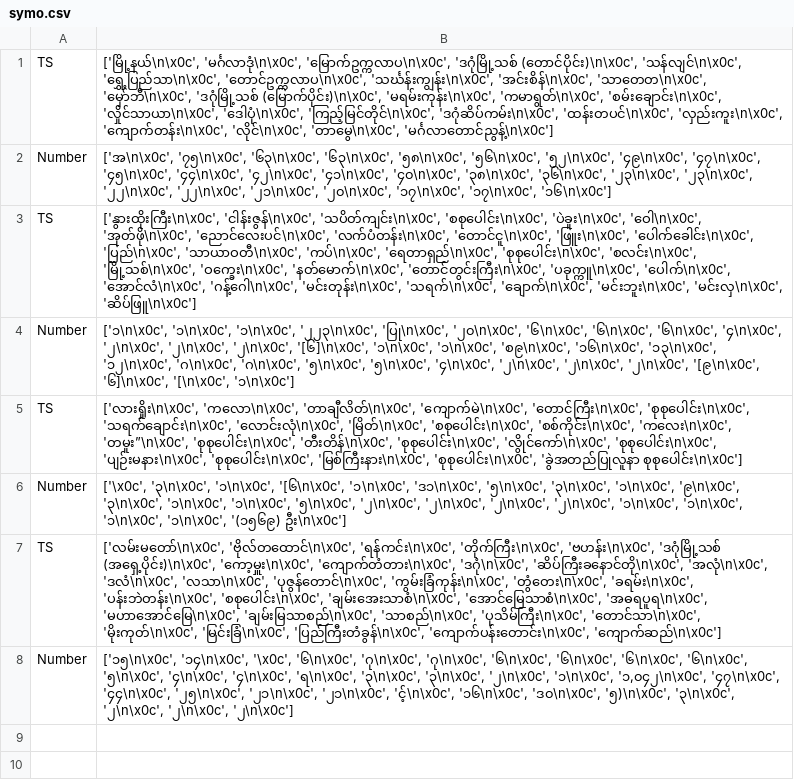
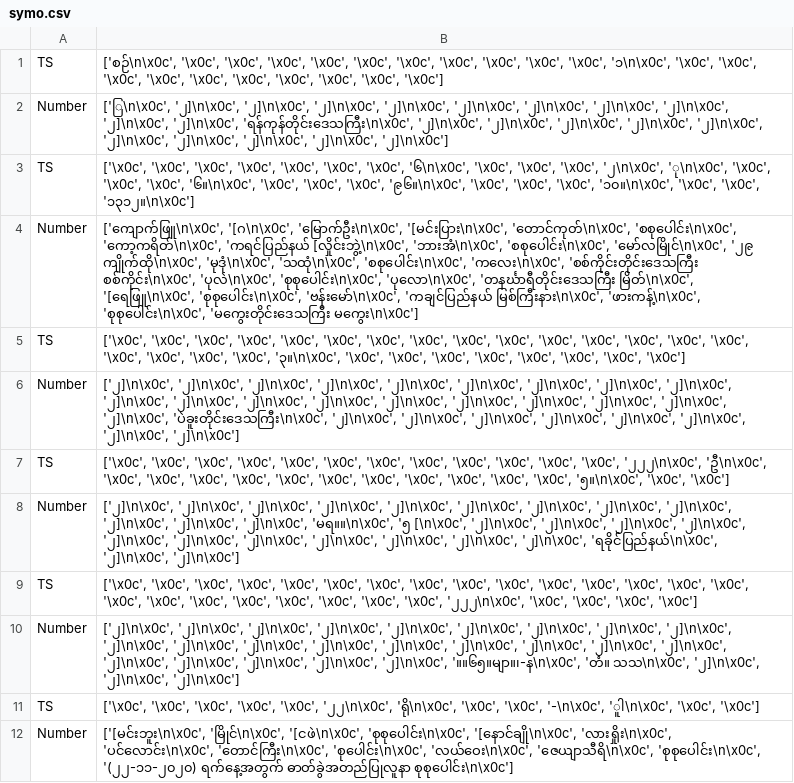
Before and after one commit to GmGniap/Burmese-Table-OCR, a CSV file: scripts/symo.csv, drawn as a sheet; addresses are those after the commit; the diff names each change by its address in the sheet, - before the commit and + after, or states it on an @@ line.

```diff
--- a/scripts/symo.csv
+++ b/scripts/symo.csv
-B1: ['မြို့နယ်\n\x0c', 'မင်္ဂလာဒုံ\n\x0c', 'မြောက်ဥက္ကလာပ\n\x0c', 'ဒဂုံမြို့သစ် (တောင်ပိုင်း)\n\x0c', 'သန်လျင်\n\x0c', 'ရွှေ့ပြည်သာ\n\x0c', 'တောင်ဥက္ကလာပ\n\x0c', 'သင်္ဃန်းကျွန်း\n\x0c', 'အင်းစိန်\n\x0c', 'သာတေတ\n\x0c', 'မှော်ဘီ\n\x0c', 'ဒဂုံမြို့သစ် (မြောက်ပိုင်း)\n\x0c', 'မရမ်းကုန်း\n\x0c', 'ကမာရွတ်\n\x0c', 'စမ်းချောင်း\n\x0c', 'လှိုင်သာယာ\n\x0c', 'ဒေါပုံ\n\x0c', 'ကြည့်မြင်တိုင်\n\x0c', 'ဒဂုံဆိပ်ကမ်း\n\x0c', 'ထန်းတပင်\n\x0c', 'လှည်းကူး\n\x0c', 'ကျောက်တန်း\n\x0c', 'လိုင်\n\x0c', 'တာမွေ\n\x0c', 'မင်္ဂလာတောင်ညွန့်\n\x0c']
+B1: ['စဉ်\n\x0c', '\x0c', '\x0c', '\x0c', '\x0c', '\x0c', '\x0c', '\x0c', '\x0c', '\x0c', '\x0c', '၁\n\x0c', '\x0c', '\x0c', '\x0c', '\x0c', '\x0c', '\x0c', '\x0c', '\x0c', '\x0c', '\x0c']
-B2: ['အ\n\x0c', '၇၅\n\x0c', '၆၃\n\x0c', '၆၃\n\x0c', '၅၈\n\x0c', '၅၆\n\x0c', '၅၂\n\x0c', '၄၉\n\x0c', '၄၇\n\x0c', '၄၅\n\x0c', '၄၄\n\x0c', '၄၂\n\x0c', '၄၁\n\x0c', '၄၀\n\x0c', '၃၈\n\x0c', '၃၆\n\x0c', '၂၃\n\x0c', '၂၃\n\x0c', '၂၂\n\x0c', '၂၂\n\x0c', '၂၁\n\x0c', '၂၀\n\x0c', '၁၇\n\x0c', '၁၇\n\x0c', '၁၆\n\x0c']
+B2: ['ြ\n\x0c', '၂]\n\x0c', '၂]\n\x0c', '၂]\n\x0c', '၂]\n\x0c', '၂]\n\x0c', '၂]\n\x0c', '၂]\n\x0c', '၂]\n\x0c', '၂]\n\x0c', '၂]\n\x0c', 'ရန်ကုန်တိုင်းဒေသကြီး\n\x0c', '၂]\n\x0c', '၂]\n\x0c', '၂]\n\x0c', '၂]\n\x0c', '၂]\n\x0c', '၂]\n\x0c', '၂]\n\x0c', '၂]\n\x0c', '၂]\n\x0c', '၂]\n\x0c']
-B3: ['နွားထိုးကြီး\n\x0c', 'ငါန်းဇွန်\n\x0c', 'သပိတ်ကျင်း\n\x0c', 'စစုပေါင်း\n\x0c', 'ပဲခူး\n\x0c', 'ဝေါ\n\x0c', 'အုတ်ဖို\n\x0c', 'ညောင်လေးပင်\n\x0c', 'လက်ပံတန်း\n\x0c', 'တောင်ငူ\n\x0c', 'ဖြူး\n\x0c', 'ပေါက်ခေါင်း\n\x0c', 'ပြည်\n\x0c', 'သာယာဝတီ\n\x0c', 'ကပ်\n\x0c', 'ရေတာရှည်\n\x0c', 'စုစုပေါင်း\n\x0c', 'စလင်း\n\x0c', 'မြို့သစ်\n\x0c', 'ဝက္ခေး\n\x0c', 'နတ်မောက်\n\x0c', 'တောင်တွင်းကြီး\n\x0c', 'ပခုက္ကူ\n\x0c', 'ပေါက်\n\x0c', 'အောင်လံ\n\x0c', 'ဂန့်ဂေါ\n\x0c', 'မင်းတုန်း\n\x0c', 'သရက်\n\x0c', 'ချောက်\n\x0c', 'မင်းဘူး\n\x0c', 'မင်းလှ\n\x0c', 'ဆိပ်ဖြူ\n\x0c']
+B3: ['\x0c', '\x0c', '\x0c', '\x0c', '\x0c', '\x0c', '\x0c', '၆\n\x0c', '\x0c', '\x0c', '\x0c', '၂\n\x0c', 'ု\n\x0c', '\x0c', '\x0c', '\x0c', '၆။\n\x0c', '\x0c', '\x0c', '\x0c', '၉၆။\n\x0c', '\x0c', '\x0c', '\x0c', '၁၀။\n\x0c', '\x0c', '\x0c', '၁၃၁၂။\n\x0c']
+row 4: Number | ['ကျောက်ဖြူ\n\x0c', '[ဂ\n\x0c', 'မြောက်ဦး\n\x0c', '[မင်းပြား\n\x0c', 'တောင်ကုတ်\n\x0c', 'စစုပေါင်း\n\x0c', 'ကော့ကရိတ်\n\x0c', 'ကရင်ပြည်နယ် [လှိုင်းဘွဲ့\n\x0c', 'ဘားအံ\n\x0c', 'စစုပေါင်း\n\x0c', 'မော်လမြိုင်\n\x0c', '၂၉ ကျိုက်ထို\n\x0c', 'မုဒုံ\n\x0c', 'သထုံ\n\x0c', 'စစုပေါင်း\n\x0c', 'ကလေး\n\x0c', 'စစ်ကိုင်းတိုင်းဒေသကြီး စစ်ကိုင်း\n\x0c', 'ပုလဲ\n\x0c', 'စုစုပေါင်း\n\x0c', 'ပုလော\n\x0c', 'တနင်္ဃာရီတိုင်းဒေသကြီး မြိတ်\n\x0c', '[ရေဖြူ\n\x0c', 'စုစုပေါင်း\n\x0c', 'ဗန်းမော်\n\x0c', 'ကချင်ပြည်နယ် မြစ်ကြီးနား\n\x0c', 'ဖားကန့်\n\x0c', 'စုစုပေါင်း\n\x0c', 'မကွေးတိုင်းဒေသကြီး မကွေး\n\x0c']
+row 5: TS | ['\x0c', '\x0c', '\x0c', '\x0c', '\x0c', '\x0c', '\x0c', '\x0c', '\x0c', '\x0c', '\x0c', '\x0c', '\x0c', '\x0c', '\x0c', '\x0c', '\x0c', '\x0c', '\x0c', '၃။\n\x0c', '\x0c', '\x0c', '\x0c', '\x0c', '\x0c', '\x0c', '\x0c', '\x0c']
-B6: ['၁\n\x0c', '၁\n\x0c', '၁\n\x0c', '၂၂၃\n\x0c', 'ပြု\n\x0c', '၂၀\n\x0c', '၆\n\x0c', '၆\n\x0c', '၆\n\x0c', '၄\n\x0c', '၂\n\x0c', '၂\n\x0c', '၂\n\x0c', '[၆]\n\x0c', '၁\n\x0c', '၁\n\x0c', 'စ၉\n\x0c', '၁၆\n\x0c', '၁၃\n\x0c', '၁၂\n\x0c', 'ဂ\n\x0c', 'ဂ\n\x0c', '၅\n\x0c', '၅\n\x0c', '၄\n\x0c', '၂\n\x0c', '၂\n\x0c', '၂\n\x0c', '[၉\n\x0c', '၆]\n\x0c', '[\n\x0c', '၁\n\x0c']
+B6: ['၂]\n\x0c', '၂]\n\x0c', '၂]\n\x0c', '၂]\n\x0c', '၂]\n\x0c', '၂]\n\x0c', '၂]\n\x0c', '၂]\n\x0c', '၂]\n\x0c', '၂]\n\x0c', '၂]\n\x0c', '၂]\n\x0c', '၂]\n\x0c', '၂]\n\x0c', '၂]\n\x0c', '၂]\n\x0c', '၂]\n\x0c', '၂]\n\x0c', '၂]\n\x0c', 'ပဲခူးတိုင်းဒေသကြီး\n\x0c', '၂]\n\x0c', '၂]\n\x0c', '၂]\n\x0c', '၂]\n\x0c', '၂]\n\x0c', '၂]\n\x0c', '၂]\n\x0c', '၂]\n\x0c']
-B7: ['လားရှိုး\n\x0c', 'ကလော\n\x0c', 'တာချီလိတ်\n\x0c', 'ကျောက်မဲ\n\x0c', 'တောင်ကြီး\n\x0c', 'စုစုပေါင်း\n\x0c', 'သရက်ချောင်း\n\x0c', 'လောင်းလုံ\n\x0c', 'မြိတ်\n\x0c', 'စစုပေါင်း\n\x0c', 'စစ်ကိုင်း\n\x0c', 'ကလေး\n\x0c', 'တမူး”\n\x0c', 'စုစုပေါင်း\n\x0c', 'တီးတိန်\n\x0c', 'စုစုပေါင်း\n\x0c', 'လွိုင်ကော်\n\x0c', 'စုစုပေါင်း\n\x0c', 'ပျဉ်းမနား\n\x0c', 'စုစုပေါင်း\n\x0c', 'မြစ်ကြီးနား\n\x0c', 'စုစုပေါင်း\n\x0c', 'ခွဲအတည်ပြုလူနာ စုစုပေါင်း\n\x0c']
+B7: ['\x0c', '\x0c', '\x0c', '\x0c', '\x0c', '\x0c', '\x0c', '\x0c', '\x0c', '\x0c', '\x0c', '\x0c', '၂၂၂\n\x0c', 'ဦ\n\x0c', '\x0c', '\x0c', '\x0c', '\x0c', '\x0c', '\x0c', '\x0c', '\x0c', '\x0c', '\x0c', '\x0c', '၅။\n\x0c', '\x0c', '\x0c']
-B8: ['\x0c', '၃\n\x0c', '၁\n\x0c', '[၆\n\x0c', '၁\n\x0c', 'ဒ၁\n\x0c', '၅\n\x0c', '၃\n\x0c', '၁\n\x0c', '၉\n\x0c', '၃\n\x0c', '၁\n\x0c', '၁\n\x0c', '၅\n\x0c', '၂\n\x0c', '၂\n\x0c', '၂\n\x0c', '၂\n\x0c', '၁\n\x0c', '၁\n\x0c', '၁\n\x0c', '၁\n\x0c', '(၁၅၆၉) ဦး\n\x0c']
+B8: ['၂]\n\x0c', '၂]\n\x0c', '၂]\n\x0c', '၂]\n\x0c', '၂]\n\x0c', '၂]\n\x0c', '၂]\n\x0c', '၂]\n\x0c', '၂]\n\x0c', '၂]\n\x0c', '၂]\n\x0c', '၂]\n\x0c', 'မရ။။\n\x0c', '၅ [\n\x0c', '၂]\n\x0c', '၂]\n\x0c', '၂]\n\x0c', '၂]\n\x0c', '၂]\n\x0c', '၂]\n\x0c', '၂]\n\x0c', '၂]\n\x0c', '၂]\n\x0c', '၂]\n\x0c', '၂]\n\x0c', 'ရခိုင်ပြည်နယ်\n\x0c', '၂]\n\x0c', '၂]\n\x0c']
-B9: ['လမ်းမတော်\n\x0c', 'ဗိုလ်တထောင်\n\x0c', 'ရန်ကင်း\n\x0c', 'တိုက်ကြီး\n\x0c', 'ဗဟန်း\n\x0c', 'ဒဂုံမြို့သစ် (အရှေ့ပိုင်း)\n\x0c', 'ကော့မှူး\n\x0c', 'ကျောက်တံတား\n\x0c', 'ဒဂုံ\n\x0c', 'ဆိပ်ကြီးခနောင်တို\n\x0c', 'အလုံ\n\x0c', 'ဒလံ\n\x0c', 'လသာ\n\x0c', 'ပုဇွန်တောင်\n\x0c', 'ကွမ်းခြံကုန်း\n\x0c', 'တွံတေး\n\x0c', 'ခရမ်း\n\x0c', 'ပန်းဘဲတန်း\n\x0c', 'စစုပေါင်း\n\x0c', 'ချမ်းအေးသာစံ\n\x0c', 'အောင်မြေသာစံ\n\x0c', 'အဓရပူရ\n\x0c', 'မဟာအောင်မြေ\n\x0c', 'ချမ်းမြသာစည်\n\x0c', 'သာစည်\n\x0c', 'ပုသိမ်ကြီး\n\x0c', 'တောင်သာ\n\x0c', 'မိုးကုတ်\n\x0c', 'မြင်းခြံ\n\x0c', 'ပြည်ကြီးတံခွန်\n\x0c', 'ကျောက်ပန်းတောင်း\n\x0c', 'ကျောက်ဆည်\n\x0c']
+B9: ['\x0c', '\x0c', '\x0c', '\x0c', '\x0c', '\x0c', '\x0c', '\x0c', '\x0c', '\x0c', '\x0c', '\x0c', '\x0c', '\x0c', '\x0c', '\x0c', '\x0c', '\x0c', '\x0c', '\x0c', '\x0c', '\x0c', '\x0c', '၂၂၂\n\x0c', '\x0c', '\x0c', '\x0c', '\x0c']
-B10: ['၁၅\n\x0c', '၁၄\n\x0c', '\x0c', '၆\n\x0c', 'ဂု\n\x0c', 'ဂု\n\x0c', '၆\n\x0c', '၆\n\x0c', '၆\n\x0c', '၆\n\x0c', '၅\n\x0c', '၄\n\x0c', '၄\n\x0c', 'ရ\n\x0c', '၃\n\x0c', '၃\n\x0c', '၂\n\x0c', '၁\n\x0c', '၁,၀၄၂\n\x0c', '၄၇\n\x0c', '၄၄\n\x0c', '၂၅\n\x0c', '၂၁\n\x0c', '၂၁\n\x0c', 'င့်\n\x0c', '၁၆\n\x0c', 'ဒ၀\n\x0c', '၅)\n\x0c', '၃\n\x0c', '၂\n\x0c', '၂\n\x0c', '၂\n\x0c']
+B10: ['၂]\n\x0c', '၂]\n\x0c', '၂]\n\x0c', '၂]\n\x0c', '၂]\n\x0c', '၂]\n\x0c', '၂]\n\x0c', '၂]\n\x0c', '၂]\n\x0c', '၂]\n\x0c', '၂]\n\x0c', '၂]\n\x0c', '၂]\n\x0c', '၂]\n\x0c', '၂]\n\x0c', '၂]\n\x0c', '၂]\n\x0c', '၂]\n\x0c', '၂]\n\x0c', '၂]\n\x0c', '၂]\n\x0c', '၂]\n\x0c', '၂]\n\x0c', '။။၆၅။မျာ။၊-န\n\x0c', 'တံ။ သသ\n\x0c', '၂]\n\x0c', '၂]\n\x0c', '၂]\n\x0c']
+row 11: TS | ['\x0c', '\x0c', '\x0c', '\x0c', '\x0c', '၂၂\n\x0c', 'ရို\n\x0c', '\x0c', '\x0c', '-\n\x0c', 'ူါ\n\x0c', '\x0c', '\x0c']
+row 12: Number | ['[မင်းဘူး\n\x0c', 'မြိုင်\n\x0c', '[ငဖဲ\n\x0c', 'စုစုပေါင်း\n\x0c', '[နောင်ချို\n\x0c', 'လားရှိုး\n\x0c', 'ပင်လောင်း\n\x0c', 'တောင်ကြီး\n\x0c', 'စုပေါင်း\n\x0c', 'လယ်ဝေး\n\x0c', 'ဇေယျာသီရိ\n\x0c', 'စုစုပေါင်း\n\x0c', '(၂၂-၁၁-၂၀၂၀) ရက်နေ့အတွက် ဓာတ်ခွဲအတည်ပြုလူနာ စုစုပေါင်း\n\x0c']
```
Also changed, not shown: 11 other files.
